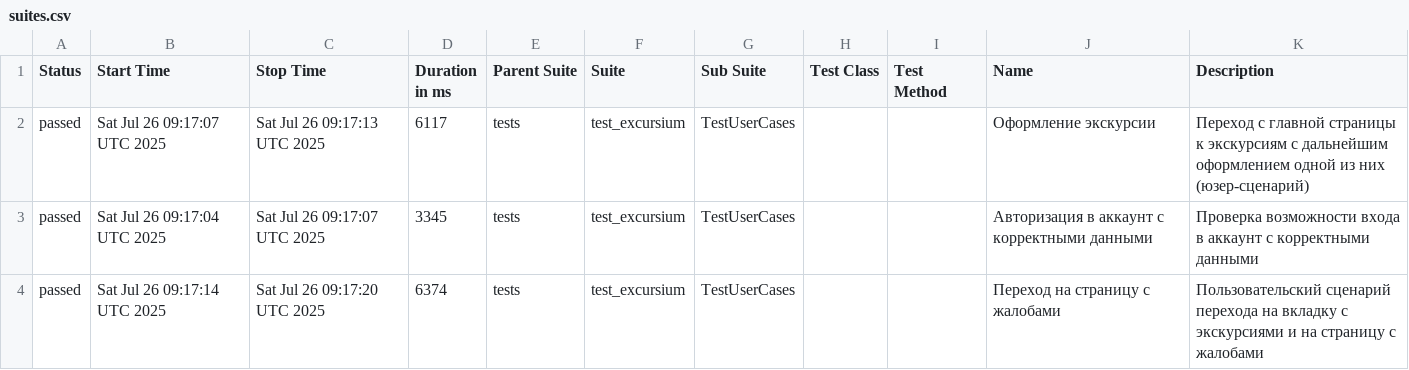
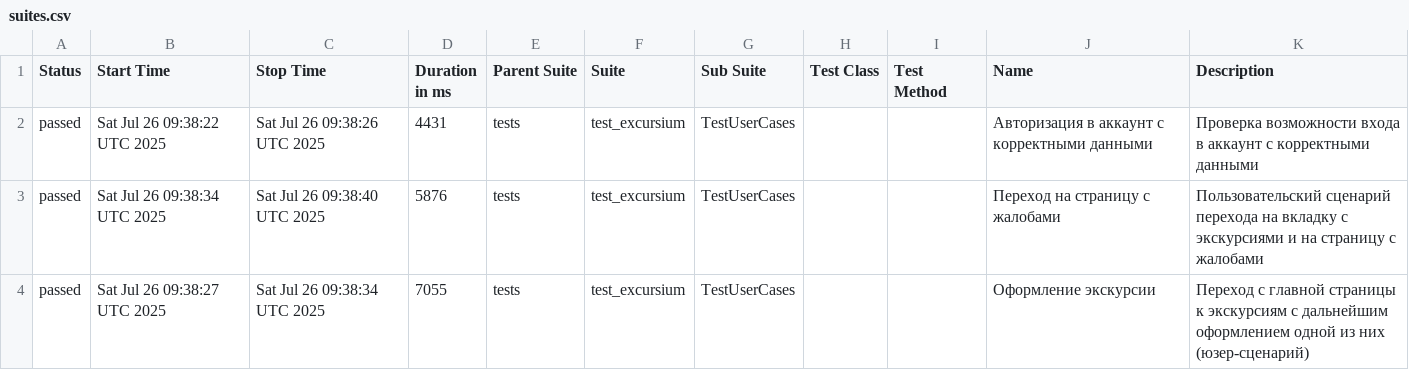
Before and after one commit to AlbertMaratovich/Excursium_project, a CSV file: data/suites.csv, drawn as a sheet.

Commit message:
Deploying to gh-pages from @ AlbertMaratovich/Excursium_project@5d25cf24577783560c49fe328368f1649e7ee0f2 🚀

```diff
--- a/data/suites.csv
+++ b/data/suites.csv
@@ -1,4 +1,4 @@
 "Status","Start Time","Stop Time","Duration in ms","Parent Suite","Suite","Sub Suite","Test Class","Test Method","Name","Description"
-"passed","Sat Jul 26 09:17:07 UTC 2025","Sat Jul 26 09:17:13 UTC 2025","6117","tests","test_excursium","TestUserCases","","","Оформление экскурсии","Переход с главной страницы к экскурсиям с дальнейшим оформлением одной из них (юзер-сценарий)"
-"passed","Sat Jul 26 09:17:04 UTC 2025","Sat Jul 26 09:17:07 UTC 2025","3345","tests","test_excursium","TestUserCases","","","Авторизация в аккаунт с корректными данными","Проверка возможности входа в аккаунт с корректными данными"
-"passed","Sat Jul 26 09:17:14 UTC 2025","Sat Jul 26 09:17:20 UTC 2025","6374","tests","test_excursium","TestUserCases","","","Переход на страницу с жалобами","Пользовательский сценарий перехода на вкладку с экскурсиями и на страницу с жалобами"
+"passed","Sat Jul 26 09:38:22 UTC 2025","Sat Jul 26 09:38:26 UTC 2025","4431","tests","test_excursium","TestUserCases","","","Авторизация в аккаунт с корректными данными","Проверка возможности входа в аккаунт с корректными данными"
+"passed","Sat Jul 26 09:38:34 UTC 2025","Sat Jul 26 09:38:40 UTC 2025","5876","tests","test_excursium","TestUserCases","","","Переход на страницу с жалобами","Пользовательский сценарий перехода на вкладку с экскурсиями и на страницу с жалобами"
+"passed","Sat Jul 26 09:38:27 UTC 2025","Sat Jul 26 09:38:34 UTC 2025","7055","tests","test_excursium","TestUserCases","","","Оформление экскурсии","Переход с главной страницы к экскурсиям с дальнейшим оформлением одной из них (юзер-сценарий)"
```
Also changed, not shown: 23 other files.
